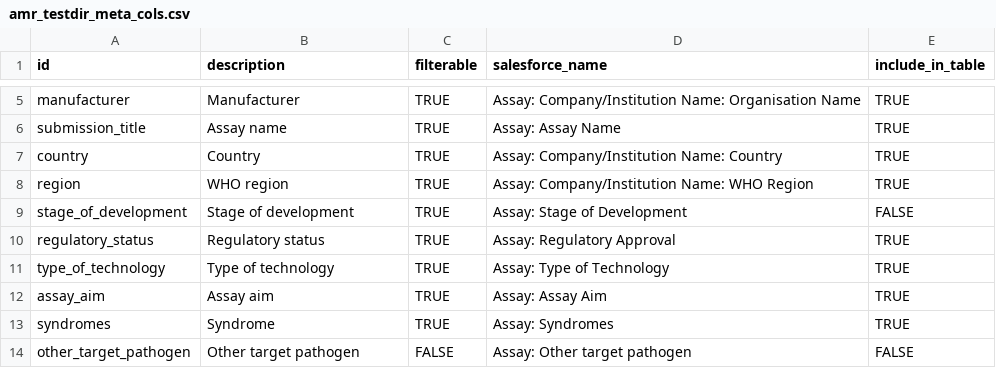
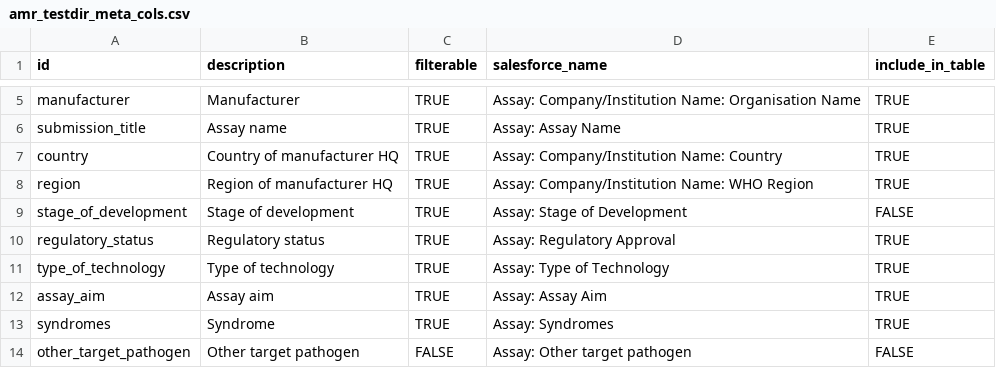
Before and after one commit to finddx/FINDtestdirData, a CSV file: data/amr/amr_testdir_meta_cols.csv, drawn as a sheet; only a part is shown, gaps mark what is left out.

Commit message:
Update amr_testdir_meta_cols.csv

```diff
--- a/data/amr/amr_testdir_meta_cols.csv
+++ b/data/amr/amr_testdir_meta_cols.csv
@@ -6,4 +6,4 @@ manufacturer,Manufacturer,TRUE,Assay: Company/Institution Name: Organisation Nam
 submission_title,Assay name,TRUE,Assay: Assay Name,TRUE
-country,Country,TRUE,Assay: Company/Institution Name: Country,TRUE
-region,WHO region,TRUE,Assay: Company/Institution Name: WHO Region,TRUE
+country,Country of manufacturer HQ,TRUE,Assay: Company/Institution Name: Country,TRUE
+region,Region of manufacturer HQ,TRUE,Assay: Company/Institution Name: WHO Region,TRUE
 stage_of_development,Stage of development,TRUE,Assay: Stage of Development,FALSE
```
